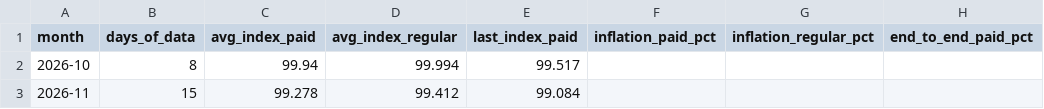
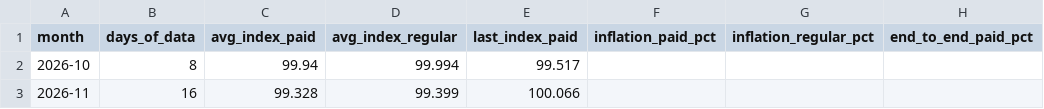
Before and after one commit to ramonpepapolo-lang/la-canasta, a CSV file: index/monthly.csv, drawn as a sheet; only a part is shown; the diff names each change by its address in the sheet, - before the commit and + after, or states it on an @@ line.

```diff
--- a/index/monthly.csv
+++ b/index/monthly.csv
-B3 (days_of_data): 15
+B3 (days_of_data): 16
-C3 (avg_index_paid): 99.278
+C3 (avg_index_paid): 99.328
-D3 (avg_index_regular): 99.412
+D3 (avg_index_regular): 99.399
-E3 (last_index_paid): 99.084
+E3 (last_index_paid): 100.066
```
Also changed, not shown: index/daily.csv, index/groups.csv, 38 other files.
